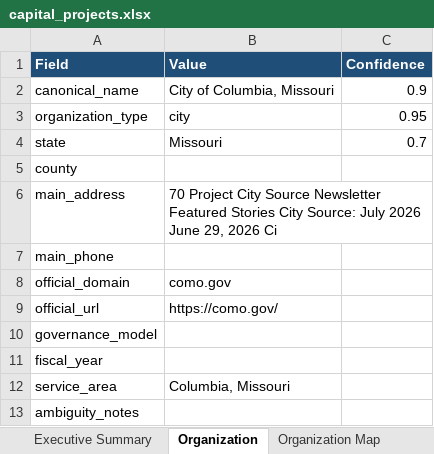
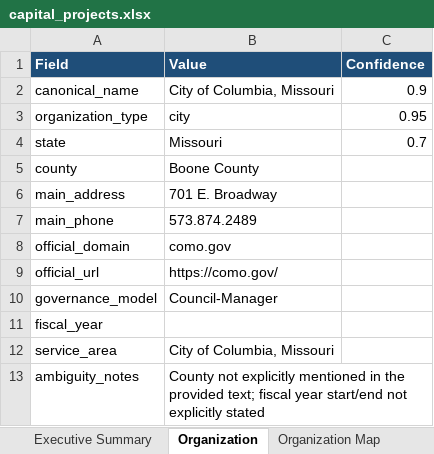
Before and after one commit to senyaconci/SalesCRM, an Excel workbook: outputs/columbia-mo/capital_projects.xlsx, sheet Organization, drawn as a sheet; values as stored, in another font and other column widths than the file's, no borders; conditional formats not drawn; the diff names each change by its address in the sheet, - before the commit and + after, or states it on an @@ line.

```diff
--- a/outputs/columbia-mo/capital_projects.xlsx (sheet Organization)
+++ b/outputs/columbia-mo/capital_projects.xlsx (sheet Organization)
-B5 (Value): (empty)
+B5 (Value): Boone County
-B6 (Value): 70 Project City Source Newsletter Featured Stories City Source: July 2026 June 29, 2026 Ci
+B6 (Value): 701 E. Broadway
-B7 (Value): (empty)
+B7 (Value): 573.874.2489
-B10 (Value): (empty)
+B10 (Value): Council-Manager
-B12 (Value): Columbia, Missouri
+B12 (Value): City of Columbia, Missouri
-B13 (Value): (empty)
+B13 (Value): County not explicitly mentioned in the provided text; fiscal year start/end not explicitly stated
```
Also changed, not shown: sheet Organization Map, sheet Project Index, sheet Cost Ledger, sheet Project Source Map, sheet Contacts, sheet Run Log, 1 more sheet, 12 other files.
